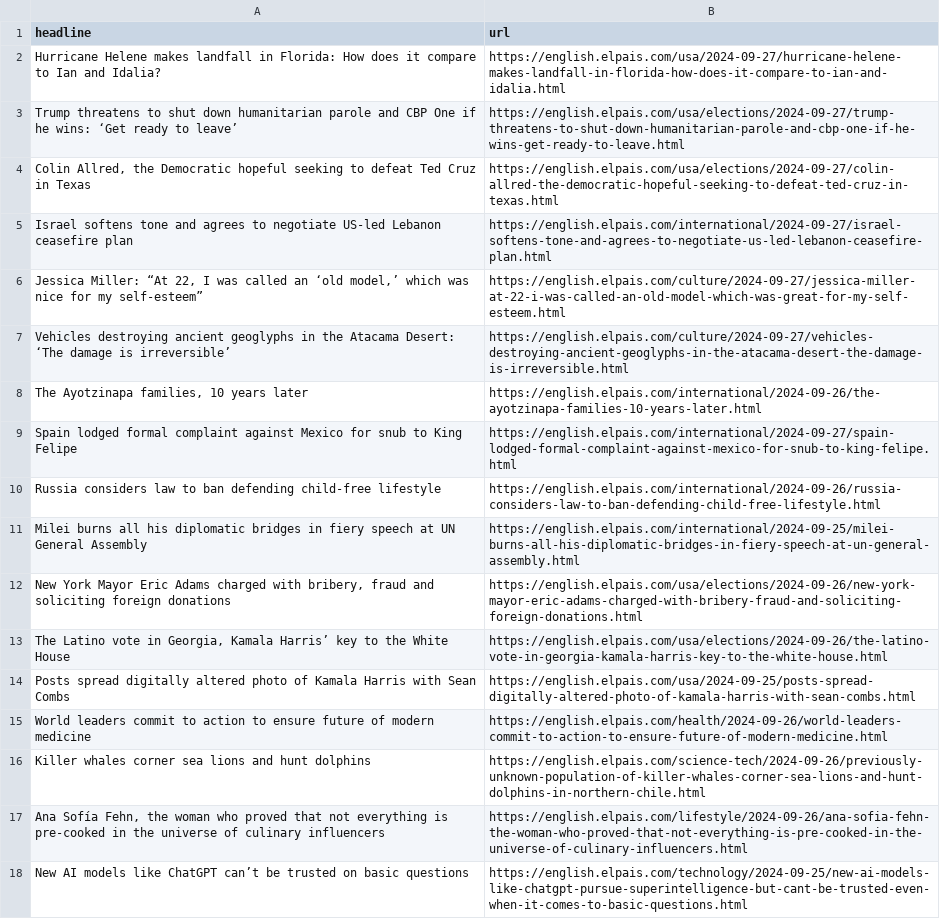
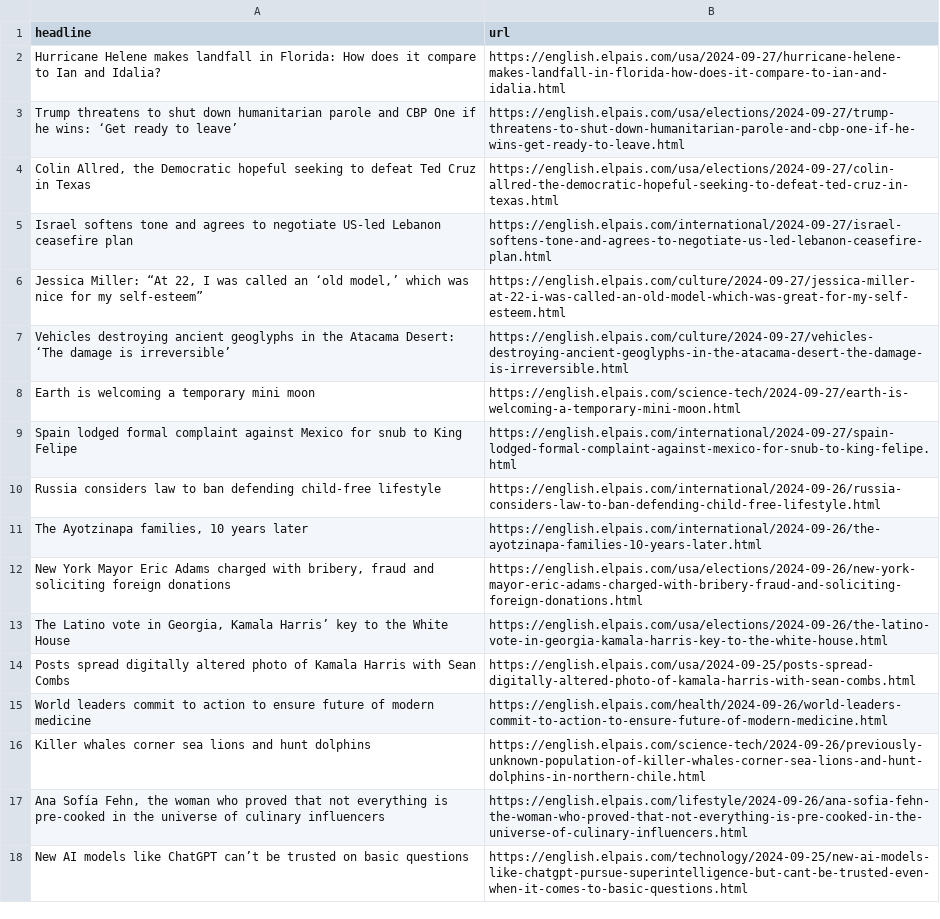
Before and after one commit to jsoma/el-pais-autoscraper, a CSV file: headlines.csv, drawn as a sheet; only a part is shown.

```diff
--- a/headlines.csv
+++ b/headlines.csv
@@ -7,6 +7,6 @@ Israel softens tone and agrees to negotiate US-led Lebanon ceasefire plan,https:
 Vehicles destroying ancient geoglyphs in the Atacama Desert: ‘The damage is irreversible’,https://english.elpais.com/culture/2024-09-27/vehicles-destroying-ancient-geoglyphs-in-the-atacama-desert-the-damage-is-irreversible.html
-"The Ayotzinapa families, 10 years later  ",https://english.elpais.com/international/2024-09-26/the-ayotzinapa-families-10-years-later.html
+Earth is welcoming a temporary mini moon   ,https://english.elpais.com/science-tech/2024-09-27/earth-is-welcoming-a-temporary-mini-moon.html
 Spain lodged formal complaint against Mexico for snub to King Felipe ,https://english.elpais.com/international/2024-09-27/spain-lodged-formal-complaint-against-mexico-for-snub-to-king-felipe.html
 Russia considers law to ban defending child-free lifestyle,https://english.elpais.com/international/2024-09-26/russia-considers-law-to-ban-defending-child-free-lifestyle.html
-Milei burns all his diplomatic bridges in fiery speech at UN General Assembly,https://english.elpais.com/international/2024-09-25/milei-burns-all-his-diplomatic-bridges-in-fiery-speech-at-un-general-assembly.html
+"The Ayotzinapa families, 10 years later  ",https://english.elpais.com/international/2024-09-26/the-ayotzinapa-families-10-years-later.html
 "New York Mayor Eric Adams charged with bribery, fraud and soliciting foreign donations  ",https://english.elpais.com/usa/elections/2024-09-26/new-york-mayor-eric-adams-charged-with-bribery-fraud-and-soliciting-foreign-donations.html
```
